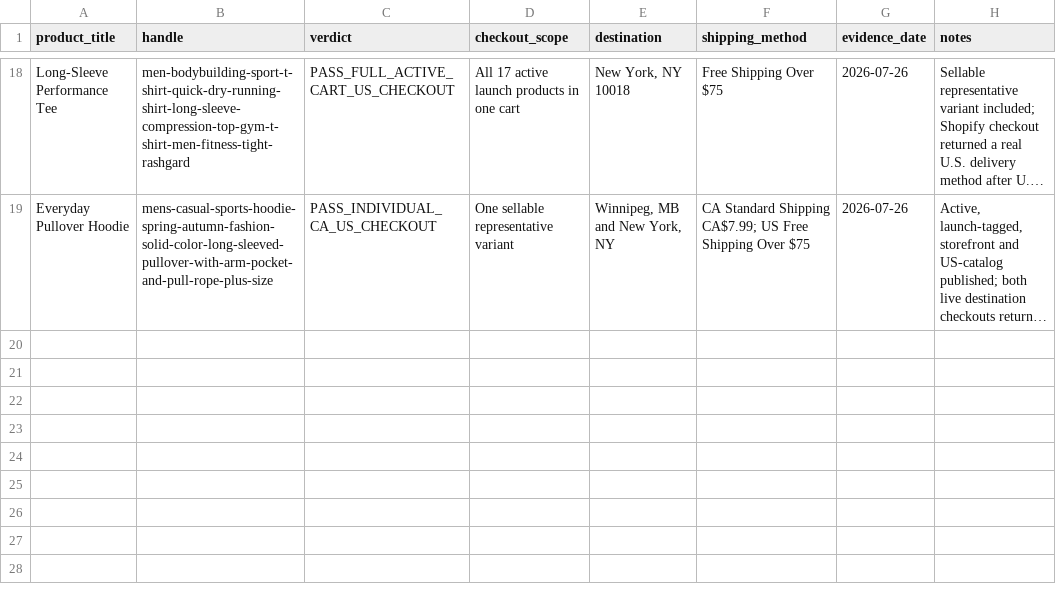
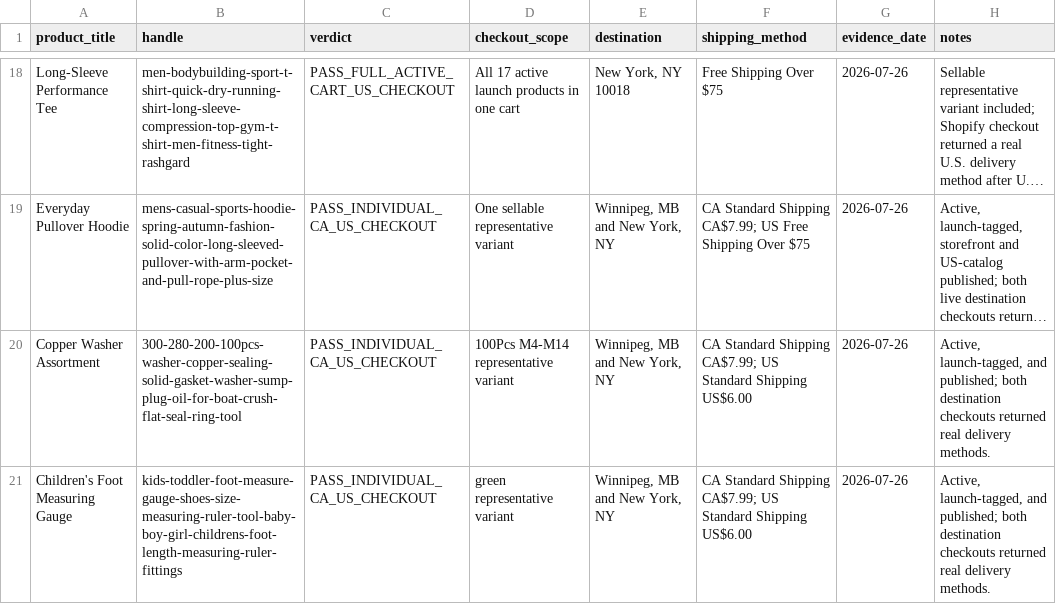
Before and after one commit to dchavez3395/Puchica-hydrogen, a CSV file: docs/storewide-us-checkout-validation-2026-07-26.csv, drawn as a sheet; only a part is shown, gaps mark what is left out; long unchanged cells end in …; the diff names each change by its address in the sheet, - before the commit and + after, or states it on an @@ line.

Commit message:
Create full completion program and confirm products 19-20

```diff
--- a/docs/storewide-us-checkout-validation-2026-07-26.csv
+++ b/docs/storewide-us-checkout-validation-2026-07-26.csv
+row 20: Copper Washer Assortment | 300-280-200-100pcs-washer-copper-sealing-solid-gasket-washer-sump-plug-oil-for-boat-crush-flat-seal-ring-tool | PASS_INDIVIDUAL_CA_US_CHECKOUT | 100Pcs M4-M14 representative variant | Winnipeg, MB and New York, NY | CA Standard Shipping CA$7.99; US Standard Shipping US$6.00 | 2026-07-26 | Active, launch-tagged, and published; both destination checkouts returned real delivery methods.
+row 21: Children's Foot Measuring Gauge | kids-toddler-foot-measure-gauge-shoes-size-measuring-ruler-tool-baby-boy-girl-childrens-foot-length-measuring-ruler-fittings | PASS_INDIVIDUAL_CA_US_CHECKOUT | green representative variant | Winnipeg, MB and New York, NY | CA Standard Shipping CA$7.99; US Standard Shipping US$6.00 | 2026-07-26 | Active, launch-tagged, and published; both destination checkouts returned real delivery methods.
```
Also changed, not shown: docs/storewide-draft-remediation-2026-07-26.csv, docs/storewide-pricing-actions-2026-07-26.csv, 12 other files.
